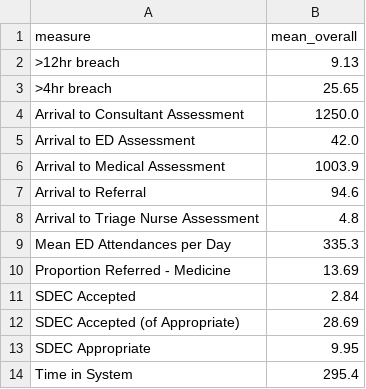
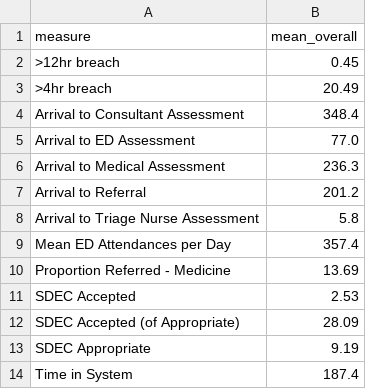
Before and after one commit to tomwhknight/emergency_care_simulation, a CSV file: data/results/overall_summary_from_alt_model.csv, drawn as a sheet.

```diff
--- a/data/results/overall_summary_from_alt_model.csv
+++ b/data/results/overall_summary_from_alt_model.csv
@@ -1,14 +1,14 @@
 measure,mean_overall
->12hr breach,9.13
->4hr breach,25.65
-Arrival to Consultant Assessment,1250.0
-Arrival to ED Assessment,42.0
-Arrival to Medical Assessment,1003.9
-Arrival to Referral,94.6
-Arrival to Triage Nurse Assessment,4.8
-Mean ED Attendances per Day,335.3
+>12hr breach,0.45
+>4hr breach,20.49
+Arrival to Consultant Assessment,348.4
+Arrival to ED Assessment,77.0
+Arrival to Medical Assessment,236.3
+Arrival to Referral,201.2
+Arrival to Triage Nurse Assessment,5.8
+Mean ED Attendances per Day,357.4
 Proportion Referred - Medicine,13.69
-SDEC Accepted,2.84
-SDEC Accepted (of Appropriate),28.69
-SDEC Appropriate,9.95
-Time in System,295.4
+SDEC Accepted,2.53
+SDEC Accepted (of Appropriate),28.09
+SDEC Appropriate,9.19
+Time in System,187.4
```
Also changed, not shown: data/patient_attributes/admission_prob_distribution.csv, data/results/overall_summary.csv, 18 other files.
